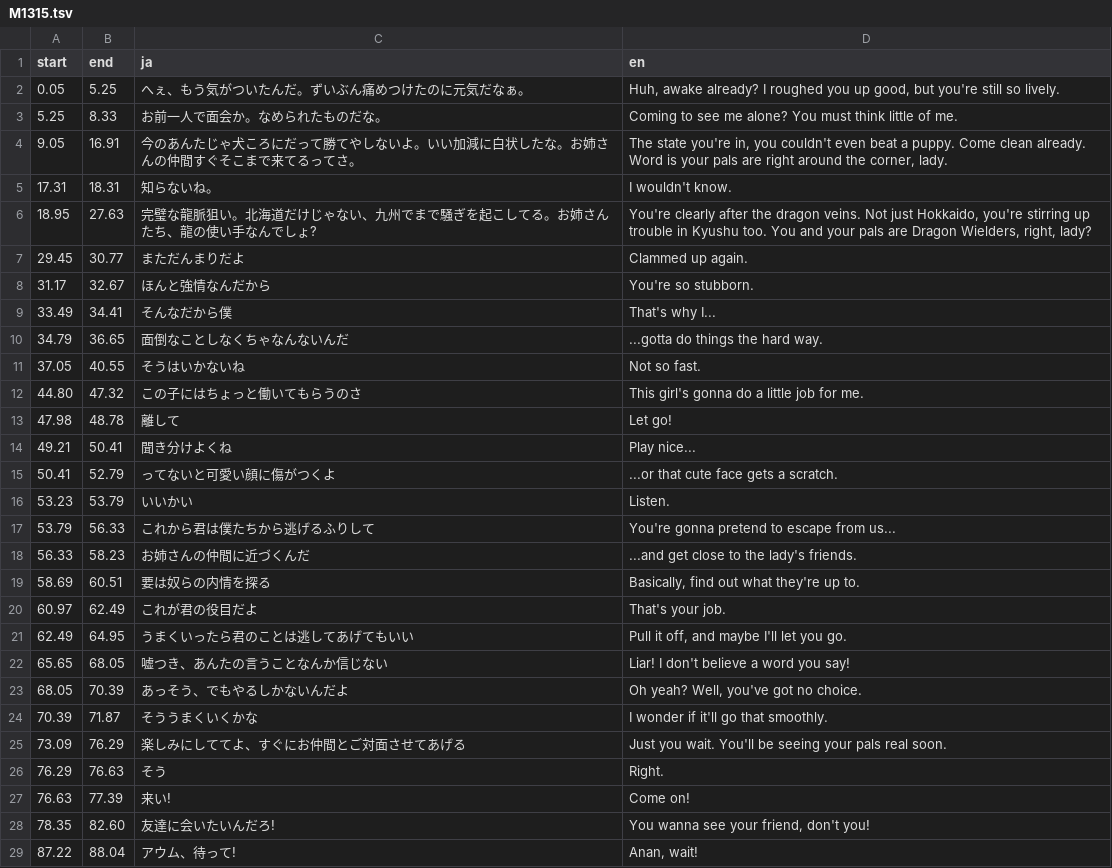
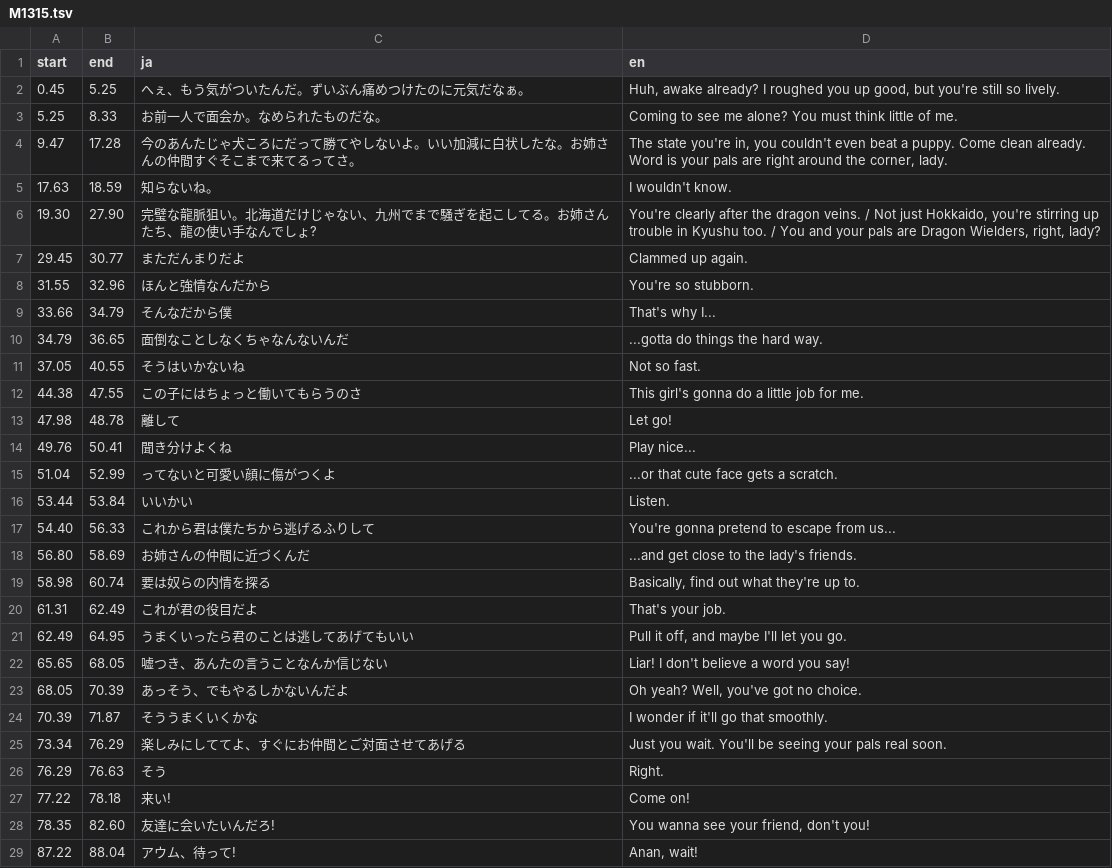
Before and after one commit to mtlgames/guardian-recall-shugojuu-shoukan-en, a TSV file: gfx/fmv/M1315.tsv, drawn as a sheet.

```diff
--- a/gfx/fmv/M1315.tsv
+++ b/gfx/fmv/M1315.tsv
@@ -1,21 +1,21 @@
 start	end	ja	en
-0.05	5.25	へぇ、もう気がついたんだ。ずいぶん痛めつけたのに元気だなぁ。	Huh, awake already? I roughed you up good, but you're still so lively.
+0.45	5.25	へぇ、もう気がついたんだ。ずいぶん痛めつけたのに元気だなぁ。	Huh, awake already? I roughed you up good, but you're still so lively.
 5.25	8.33	お前一人で面会か。なめられたものだな。	Coming to see me alone? You must think little of me.
-9.05	16.91	今のあんたじゃ犬ころにだって勝てやしないよ。いい加減に白状したな。お姉さんの仲間すぐそこまで来てるってさ。	The state you're in, you couldn't even beat a puppy. Come clean already. Word is your pals are right around the corner, lady.
-17.31	18.31	知らないね。	I wouldn't know.
-18.95	27.63	完璧な龍脈狙い。北海道だけじゃない、九州でまで騒ぎを起こしてる。お姉さんたち、龍の使い手なんでしょ?	You're clearly after the dragon veins. Not just Hokkaido, you're stirring up trouble in Kyushu too. You and your pals are Dragon Wielders, right, lady?
+9.47	17.28	今のあんたじゃ犬ころにだって勝てやしないよ。いい加減に白状したな。お姉さんの仲間すぐそこまで来てるってさ。	The state you're in, you couldn't even beat a puppy. Come clean already. Word is your pals are right around the corner, lady.
+17.63	18.59	知らないね。	I wouldn't know.
+19.30	27.90	完璧な龍脈狙い。北海道だけじゃない、九州でまで騒ぎを起こしてる。お姉さんたち、龍の使い手なんでしょ?	You're clearly after the dragon veins. / Not just Hokkaido, you're stirring up trouble in Kyushu too. / You and your pals are Dragon Wielders, right, lady?
 29.45	30.77	まただんまりだよ	Clammed up again.
-31.17	32.67	ほんと強情なんだから	You're so stubborn.
-33.49	34.41	そんなだから僕	That's why I...
+31.55	32.96	ほんと強情なんだから	You're so stubborn.
+33.66	34.79	そんなだから僕	That's why I...
 34.79	36.65	面倒なことしなくちゃなんないんだ	...gotta do things the hard way.
 37.05	40.55	そうはいかないね	Not so fast.
-44.80	47.32	この子にはちょっと働いてもらうのさ	This girl's gonna do a little job for me.
+44.38	47.55	この子にはちょっと働いてもらうのさ	This girl's gonna do a little job for me.
 47.98	48.78	離して	Let go!
-49.21	50.41	聞き分けよくね	Play nice...
-50.41	52.79	ってないと可愛い顔に傷がつくよ	...or that cute face gets a scratch.
-53.23	53.79	いいかい	Listen.
-53.79	56.33	これから君は僕たちから逃げるふりして	You're gonna pretend to escape from us...
-56.33	58.23	お姉さんの仲間に近づくんだ	...and get close to the lady's friends.
-58.69	60.51	要は奴らの内情を探る	Basically, find out what they're up to.
-60.97	62.49	これが君の役目だよ	That's your job.
+49.76	50.41	聞き分けよくね	Play nice...
+51.04	52.99	ってないと可愛い顔に傷がつくよ	...or that cute face gets a scratch.
+53.44	53.84	いいかい	Listen.
+54.40	56.33	これから君は僕たちから逃げるふりして	You're gonna pretend to escape from us...
+56.80	58.69	お姉さんの仲間に近づくんだ	...and get close to the lady's friends.
+58.98	60.74	要は奴らの内情を探る	Basically, find out what they're up to.
+61.31	62.49	これが君の役目だよ	That's your job.
 62.49	64.95	うまくいったら君のことは逃してあげてもいい	Pull it off, and maybe I'll let you go.
@@ -24,5 +24,5 @@ start	end	ja	en
 70.39	71.87	そううまくいくかな	I wonder if it'll go that smoothly.
-73.09	76.29	楽しみにしててよ、すぐにお仲間とご対面させてあげる	Just you wait. You'll be seeing your pals real soon.
+73.34	76.29	楽しみにしててよ、すぐにお仲間とご対面させてあげる	Just you wait. You'll be seeing your pals real soon.
 76.29	76.63	そう	Right.
-76.63	77.39	来い!	Come on!
+77.22	78.18	来い!	Come on!
 78.35	82.60	友達に会いたいんだろ!	You wanna see your friend, don't you!
```
Also changed, not shown: gfx/fmv/EP_A115.tsv, gfx/fmv/M0115.tsv, 44 other files.
